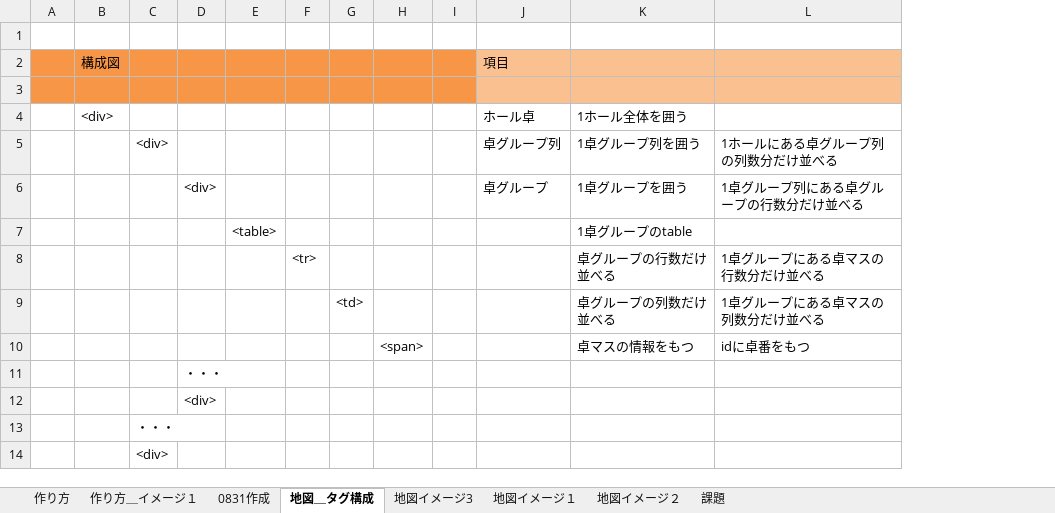
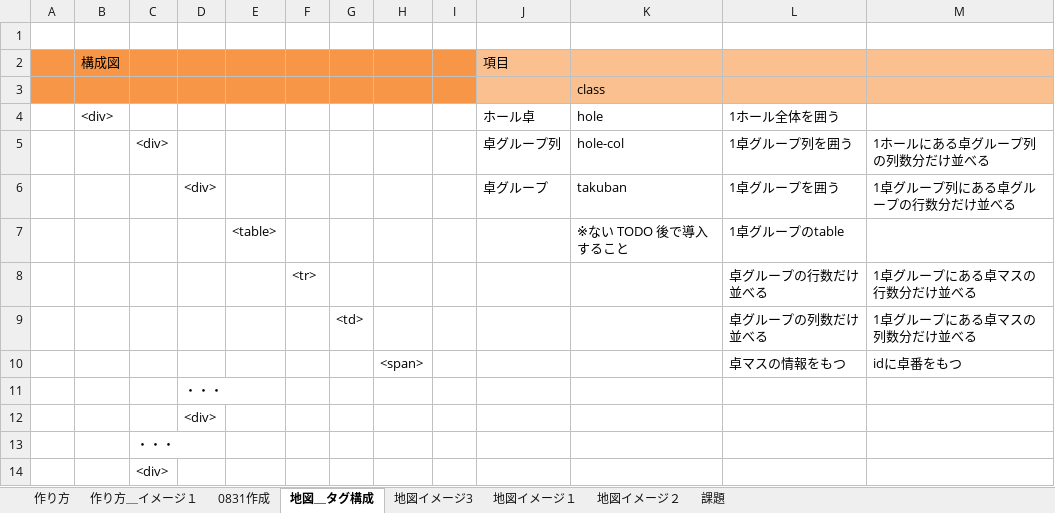
Before and after one commit to gitRock2016/WFS_Design, an Excel workbook: 02.製造/地図HTML.xlsx, sheet 地図＿タグ構成, drawn as a sheet; values as stored, in another font and other column widths than the file's, no borders; the diff names each change by its address in the sheet, - before the commit and + after, or states it on an @@ line.

```diff
--- a/02.製造/地図HTML.xlsx (sheet 地図＿タグ構成)
+++ b/02.製造/地図HTML.xlsx (sheet 地図＿タグ構成)
+column K, rows 3-7: class | hole | hole-col | takuban | ※ない TODO 後で導入すること
```
Also changed, not shown: sheet 作り方＿イメージ１, sheet 作り方, charts or pictures, 99.work/TODOList_課題・気になる.xlsx.
